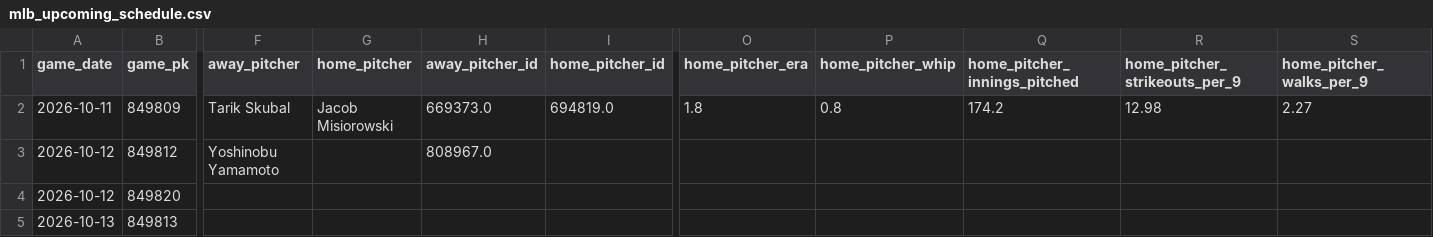
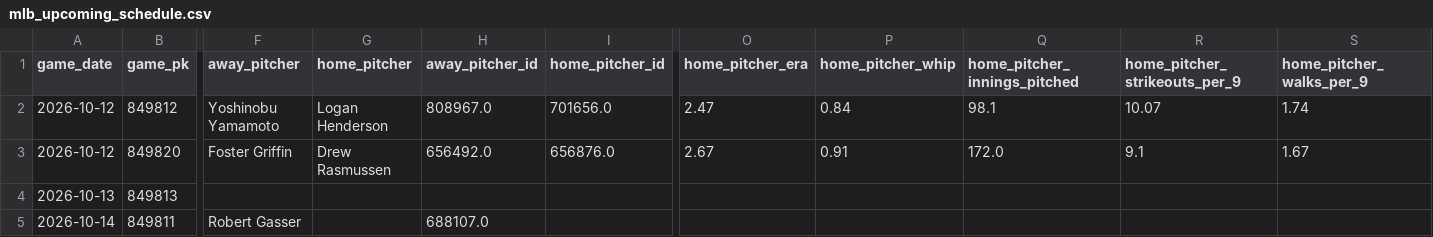
Before and after one commit to minasyan222-glitch/requirements.txt, a CSV file: data/raw/mlb/mlb_upcoming_schedule.csv, drawn as a sheet; only a part is shown, gaps mark what is left out; removed rows and columns are numbered as before the commit, all else as after; rows hold the shown columns only; the diff covers the shown part only; the diff names each change by its address in the sheet, - before the commit and + after, or states it on an @@ line.

```diff
--- a/data/raw/mlb/mlb_upcoming_schedule.csv
+++ b/data/raw/mlb/mlb_upcoming_schedule.csv
-row 2: 2026-10-11 | 849809 | Tarik Skubal | Jacob Misiorowski | 669373.0 | 694819.0 | 1.8 | 0.8 | 174.2 | 12.98 | 2.27
-G2 (home_pitcher): (empty)
+G2 (home_pitcher): Logan Henderson
-I2 (home_pitcher_id): (empty)
+I2 (home_pitcher_id): 701656.0
-O2 (home_pitcher_era): (empty)
+O2 (home_pitcher_era): 2.47
-P2 (home_pitcher_whip): (empty)
+P2 (home_pitcher_whip): 0.84
-Q2 (home_pitcher_innings_pitched): (empty)
+Q2 (home_pitcher_innings_pitched): 98.1
-R2 (home_pitcher_strikeouts_per_9): (empty)
+R2 (home_pitcher_strikeouts_per_9): 10.07
-S2 (home_pitcher_walks_per_9): (empty)
+S2 (home_pitcher_walks_per_9): 1.74
-F3 (away_pitcher): (empty)
+F3 (away_pitcher): Foster Griffin
-G3 (home_pitcher): (empty)
+G3 (home_pitcher): Drew Rasmussen
-H3 (away_pitcher_id): (empty)
+H3 (away_pitcher_id): 656492.0
-I3 (home_pitcher_id): (empty)
+I3 (home_pitcher_id): 656876.0
-O3 (home_pitcher_era): (empty)
+O3 (home_pitcher_era): 2.67
-P3 (home_pitcher_whip): (empty)
+P3 (home_pitcher_whip): 0.91
-Q3 (home_pitcher_innings_pitched): (empty)
+Q3 (home_pitcher_innings_pitched): 172.0
-R3 (home_pitcher_strikeouts_per_9): (empty)
+R3 (home_pitcher_strikeouts_per_9): 9.1
-S3 (home_pitcher_walks_per_9): (empty)
+S3 (home_pitcher_walks_per_9): 1.67
+row 5: 2026-10-14 | 849811 | Robert Gasser |  | 688107.0
```
Also changed, not shown: 5 edited cells elsewhere in this file, predictions/mlb_predictions.csv, 2 other files.
